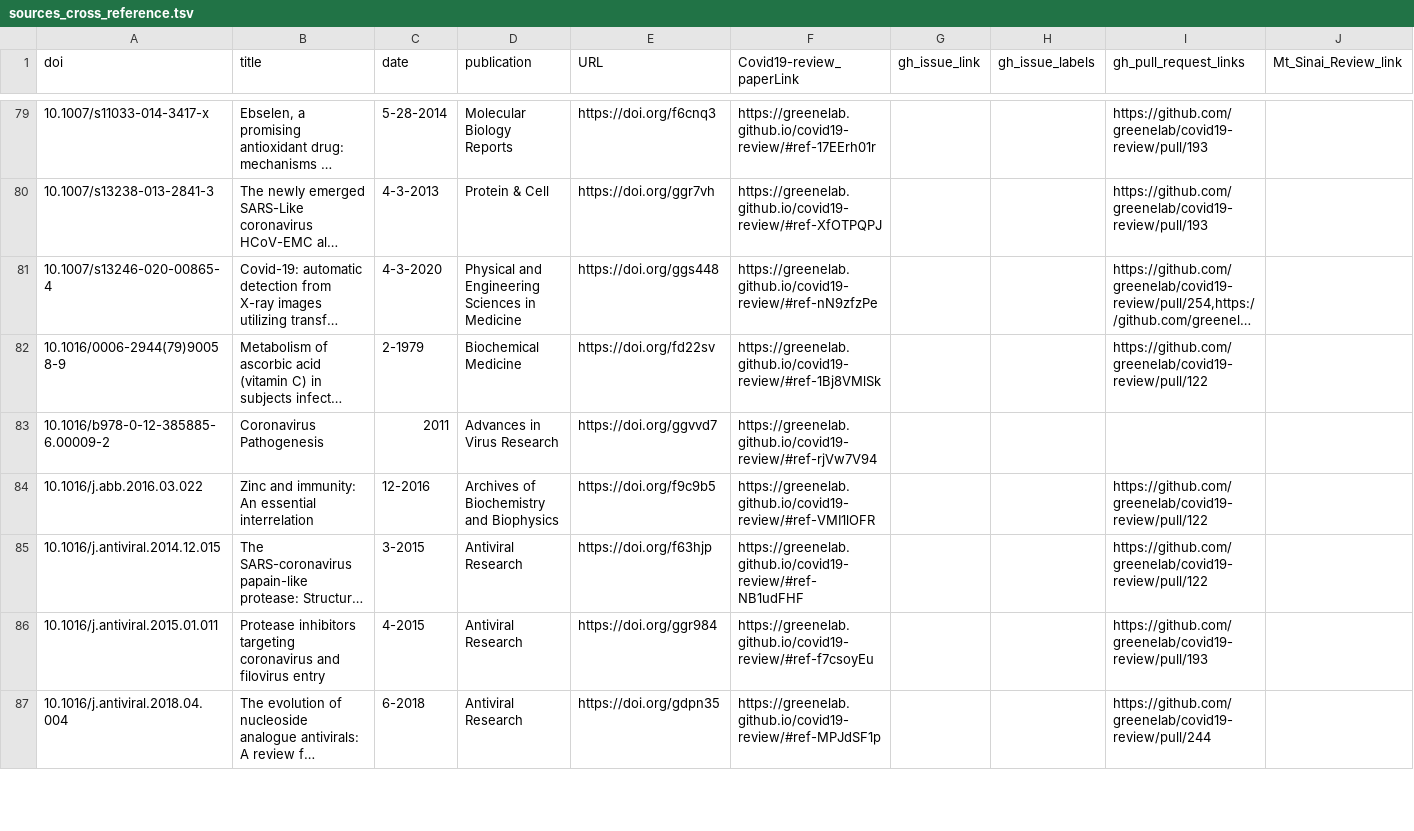
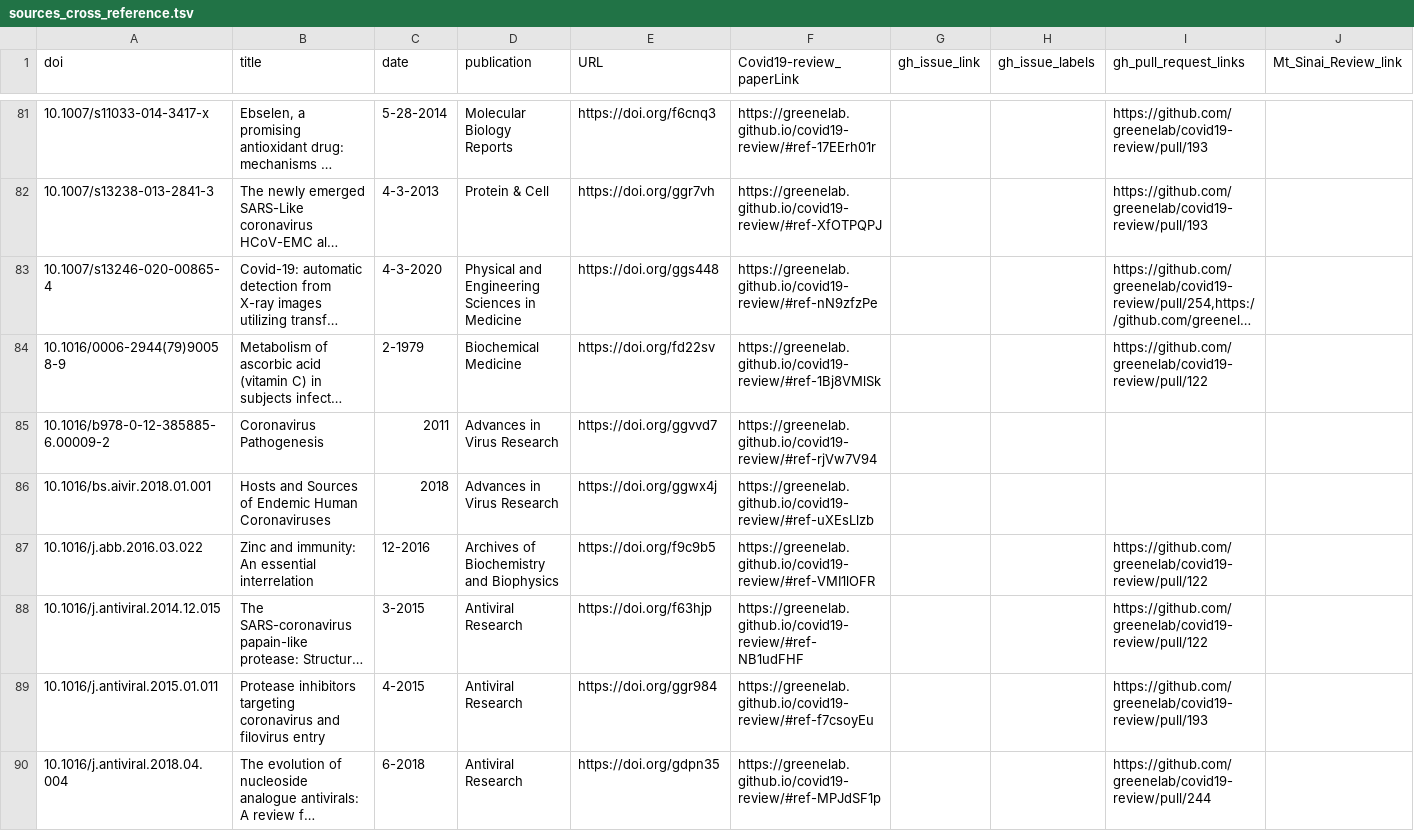
Before and after one commit to greenelab/covid19-review, a TSV file: sources_cross_reference.tsv, drawn as a sheet; only a part is shown, gaps mark what is left out; long unchanged cells end in …; the diff covers the shown part only.

Commit message:
Merge pull request #346 from bansalvi/patch-3 [ci skip]
This build is based on
https://github.com/greenelab/covid19-review/commit/342f7aedc842c23658801fbfdf1bf8164918fd8e.

This commit was created by the following CI build and job:
https://github.com/greenelab/covid19-review/commit/342f7aedc842c23658801fbfdf1bf8164918fd8e/checks
https://github.com/greenelab/covid19-review/runs/116082525

```diff
--- a/sources_cross_reference.tsv
+++ b/sources_cross_reference.tsv
@@ -83,2 +85,3 @@ doi	title	date	publication	URL	Covid19-review_paperLink	gh_issue_link	gh_issue_l
 10.1016/b978-0-12-385885-6.00009-2	Coronavirus Pathogenesis	2011	Advances in Virus Research	https://doi.org/ggvvd7	https://greenelab.github.io/covid19-review/#ref-rjVw7V94				
+10.1016/bs.aivir.2018.01.001	Hosts and Sources of Endemic Human Coronaviruses	2018	Advances in Virus Research	https://doi.org/ggwx4j	https://greenelab.github.io/covid19-review/#ref-uXEsLlzb				
 10.1016/j.abb.2016.03.022	Zinc and immunity: An essential interrelation	12-2016	Archives of Biochemistry and Biophysics	https://doi.org/f9c9b5	https://greenelab.github.io/covid19-review/#ref-VMI1lOFR			https://github.com/greenelab/covid19-review/pull/122	
```
Also changed, not shown: 14 added rows and 2 edited cells elsewhere in this file, 7 other files.
